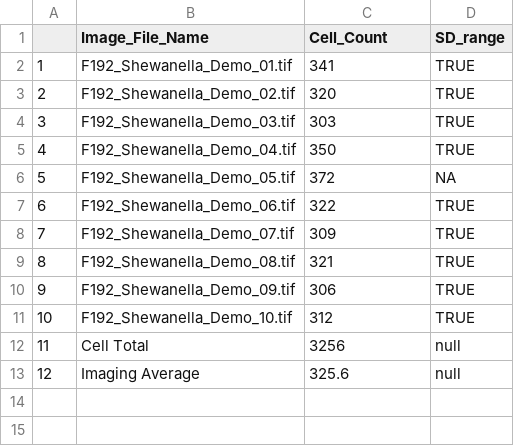
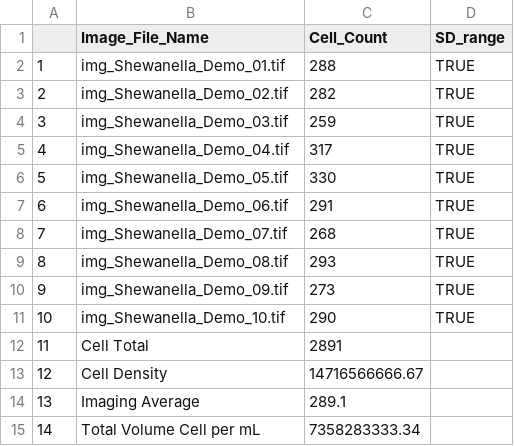
Before and after one commit to HABF-SDI-NCCOS-NOAA/cellcount, a CSV file: inst/extdata/test_data/Shewanella_test counts.csv, drawn as a sheet; removed rows and columns are numbered as before the commit, all else as after; the diff names each change by its address in the sheet, - before the commit and + after, or states it on an @@ line.

```diff
--- a/inst/extdata/test_data/Shewanella_test counts.csv
+++ b/inst/extdata/test_data/Shewanella_test counts.csv
-B2 (Image_File_Name): F192_Shewanella_Demo_01.tif
+B2 (Image_File_Name): img_Shewanella_Demo_01.tif
-C2 (Cell_Count): 341
+C2 (Cell_Count): 288
-B3 (Image_File_Name): F192_Shewanella_Demo_02.tif
+B3 (Image_File_Name): img_Shewanella_Demo_02.tif
-C3 (Cell_Count): 320
+C3 (Cell_Count): 282
-B4 (Image_File_Name): F192_Shewanella_Demo_03.tif
+B4 (Image_File_Name): img_Shewanella_Demo_03.tif
-C4 (Cell_Count): 303
+C4 (Cell_Count): 259
-B5 (Image_File_Name): F192_Shewanella_Demo_04.tif
+B5 (Image_File_Name): img_Shewanella_Demo_04.tif
-C5 (Cell_Count): 350
+C5 (Cell_Count): 317
-row 6: 5 | F192_Shewanella_Demo_05.tif | 372 | NA
+row 6: 5 | img_Shewanella_Demo_05.tif | 330 | TRUE
-B7 (Image_File_Name): F192_Shewanella_Demo_06.tif
+B7 (Image_File_Name): img_Shewanella_Demo_06.tif
-C7 (Cell_Count): 322
+C7 (Cell_Count): 291
-B8 (Image_File_Name): F192_Shewanella_Demo_07.tif
+B8 (Image_File_Name): img_Shewanella_Demo_07.tif
-C8 (Cell_Count): 309
+C8 (Cell_Count): 268
-B9 (Image_File_Name): F192_Shewanella_Demo_08.tif
+B9 (Image_File_Name): img_Shewanella_Demo_08.tif
-C9 (Cell_Count): 321
+C9 (Cell_Count): 293
-B10 (Image_File_Name): F192_Shewanella_Demo_09.tif
+B10 (Image_File_Name): img_Shewanella_Demo_09.tif
-C10 (Cell_Count): 306
+C10 (Cell_Count): 273
-B11 (Image_File_Name): F192_Shewanella_Demo_10.tif
+B11 (Image_File_Name): img_Shewanella_Demo_10.tif
-C11 (Cell_Count): 312
+C11 (Cell_Count): 290
-C12 (Cell_Count): 3256
+C12 (Cell_Count): 2891
-D12 (SD_range): null
+D12 (SD_range): (empty)
+row 13: 12 | Cell Density | 14716566666.67
@@ column A renumbered in row 14 @@
-C14 (Cell_Count): 325.6
+C14 (Cell_Count): 289.1
-D14 (SD_range): null
+D14 (SD_range): (empty)
+row 15: 14 | Total Volume Cell per mL | 7358283333.34
```
Also changed, not shown: inst/extdata/test_data/Anabena_test counts.csv, inst/extdata/test_data/F192_test counts.csv.
